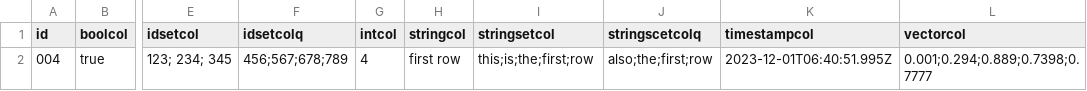
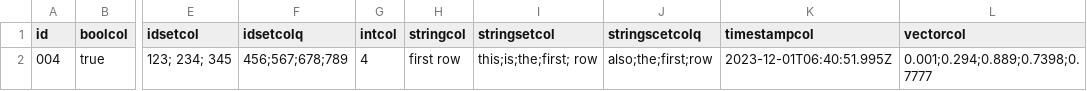
Before and after one commit to FeatureBaseDB/featurebase-docs, a CSV file: assets/sql-eg/insert-bulk-all-datatypes.csv, drawn as a sheet; only a part is shown, gaps mark what is left out; the diff names each change by its address in the sheet, - before the commit and + after, or states it on an @@ line.

Commit message:
more space

```diff
--- a/assets/sql-eg/insert-bulk-all-datatypes.csv
+++ b/assets/sql-eg/insert-bulk-all-datatypes.csv
-I2 (stringsetcol): this;is;the;first;row
+I2 (stringsetcol): this;is;the;first; row
```
